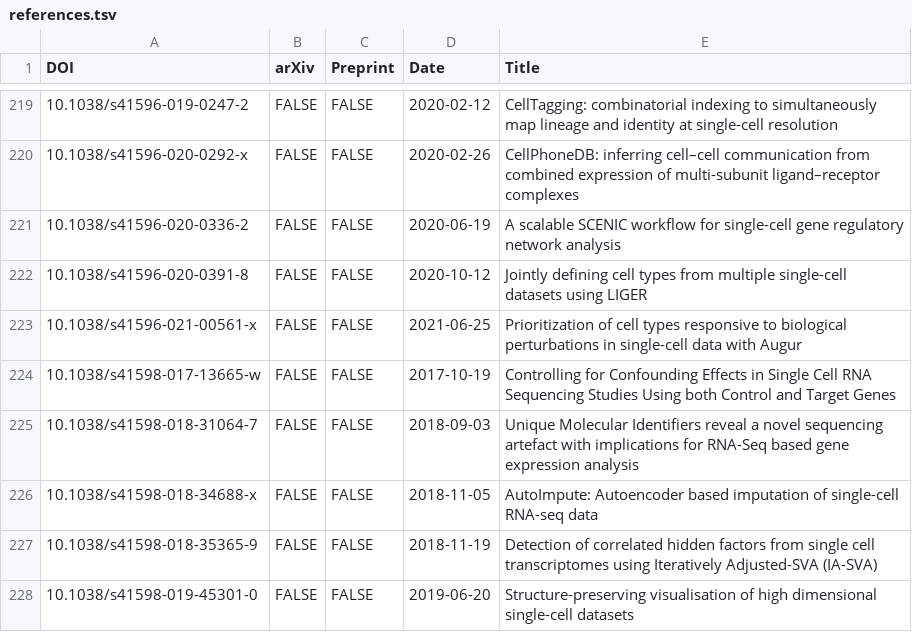
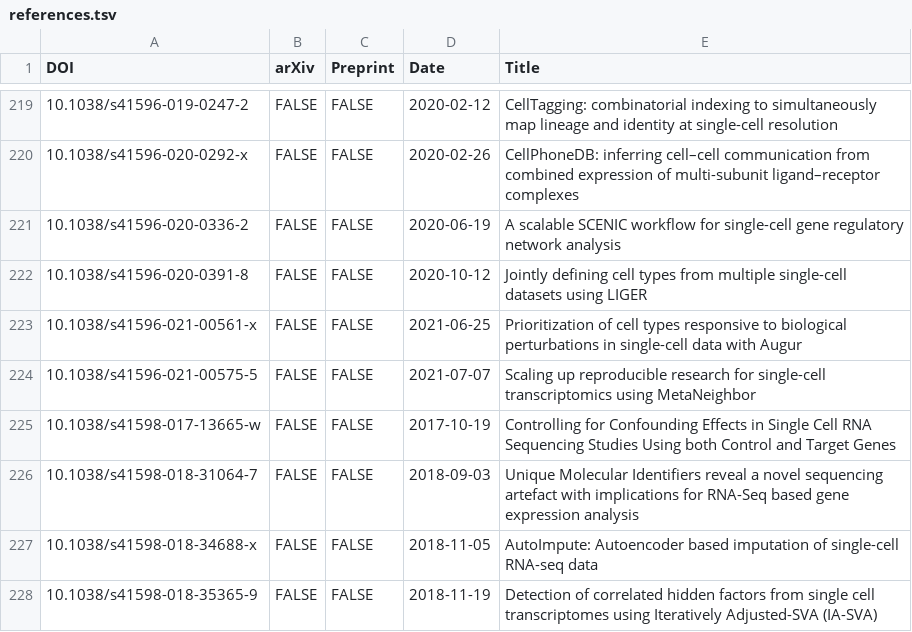
Before and after one commit to scRNA-tools/scRNA-tools, a TSV file: database/references.tsv, drawn as a sheet; only a part is shown, gaps mark what is left out; the shorter side is filled out with more unchanged rows; the diff names each change by its address in the sheet, - before the commit and + after, or states it on an @@ line.

Commit message:
Update: New MetaNeighbor publication
https://www.scrna-tools.org/tools#MetaNeighbor

```diff
--- a/database/references.tsv
+++ b/database/references.tsv
+row 224: 10.1038/s41596-021-00575-5 | FALSE | FALSE | 2021-07-07 | Scaling up reproducible research for single-cell transcriptomics using MetaNeighbor
```
Also changed, not shown: database/categories-idx.tsv, database/doi-idx.tsv, 2 other files.
